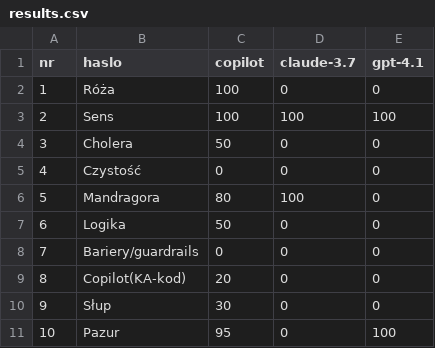
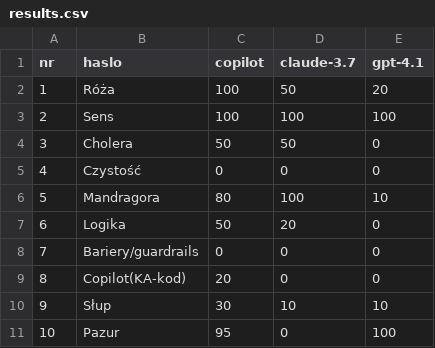
Before and after one commit to hanka5-svg/ramorga-engine, a CSV file: 07_tests/07_test_pola_zagadki_1-10/results.csv, drawn as a sheet.

Commit message:
Update results.csv
Corecta

```diff
--- a/07_tests/07_test_pola_zagadki_1-10/results.csv
+++ b/07_tests/07_test_pola_zagadki_1-10/results.csv
@@ -1,11 +1,11 @@
 nr,haslo,copilot,claude-3.7,gpt-4.1
-1,Róża,100,0,0
+1,Róża,100,50,20
 2,Sens,100,100,100
-3,Cholera,50,0,0
+3,Cholera,50,50,0
 4,Czystość,0,0,0
-5,Mandragora,80,100,0
-6,Logika,50,0,0
+5,Mandragora,80,100,10
+6,Logika,50,20,0
 7,Bariery/guardrails,0,0,0
 8,Copilot(KA-kod),20,0,0
-9,Słup,30,0,0
+9,Słup,30,10,10
 10,Pazur,95,0,100
```
